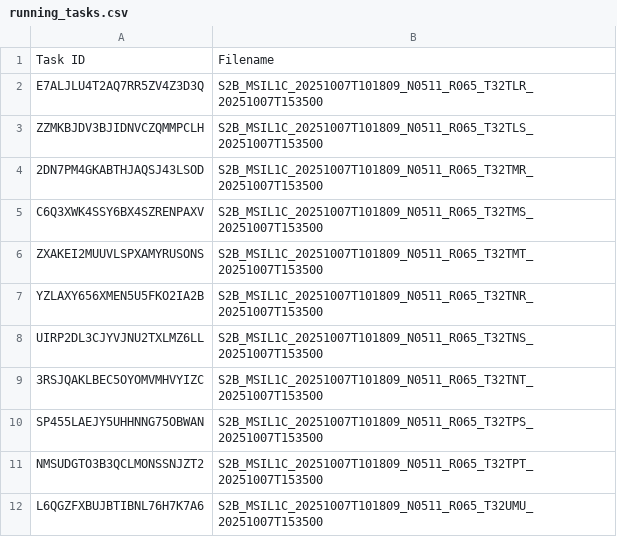
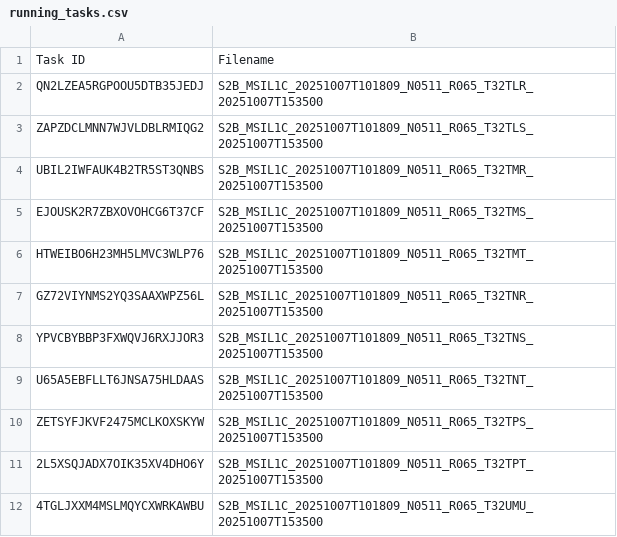
Before and after one commit to swisstopo/topo-satromo-v2, a CSV file: processing/running_tasks.csv, drawn as a sheet.

Commit message:
Processing files done

```diff
--- a/processing/running_tasks.csv
+++ b/processing/running_tasks.csv
@@ -1,12 +1,12 @@
 Task ID,Filename
-E7ALJLU4T2AQ7RR5ZV4Z3D3Q,S2B_MSIL1C_20251007T101809_N0511_R065_T32TLR_20251007T153500
-ZZMKBJDV3BJIDNVCZQMMPCLH,S2B_MSIL1C_20251007T101809_N0511_R065_T32TLS_20251007T153500
-2DN7PM4GKABTHJAQSJ43LSOD,S2B_MSIL1C_20251007T101809_N0511_R065_T32TMR_20251007T153500
-C6Q3XWK4SSY6BX4SZRENPAXV,S2B_MSIL1C_20251007T101809_N0511_R065_T32TMS_20251007T153500
-ZXAKEI2MUUVLSPXAMYRUSONS,S2B_MSIL1C_20251007T101809_N0511_R065_T32TMT_20251007T153500
-YZLAXY656XMEN5U5FKO2IA2B,S2B_MSIL1C_20251007T101809_N0511_R065_T32TNR_20251007T153500
-UIRP2DL3CJYVJNU2TXLMZ6LL,S2B_MSIL1C_20251007T101809_N0511_R065_T32TNS_20251007T153500
-3RSJQAKLBEC5OYOMVMHVYIZC,S2B_MSIL1C_20251007T101809_N0511_R065_T32TNT_20251007T153500
-SP455LAEJY5UHHNNG75OBWAN,S2B_MSIL1C_20251007T101809_N0511_R065_T32TPS_20251007T153500
-NMSUDGTO3B3QCLMONSSNJZT2,S2B_MSIL1C_20251007T101809_N0511_R065_T32TPT_20251007T153500
-L6QGZFXBUJBTIBNL76H7K7A6,S2B_MSIL1C_20251007T101809_N0511_R065_T32UMU_20251007T153500
+QN2LZEA5RGPOOU5DTB35JEDJ,S2B_MSIL1C_20251007T101809_N0511_R065_T32TLR_20251007T153500
+ZAPZDCLMNN7WJVLDBLRMIQG2,S2B_MSIL1C_20251007T101809_N0511_R065_T32TLS_20251007T153500
+UBIL2IWFAUK4B2TR5ST3QNBS,S2B_MSIL1C_20251007T101809_N0511_R065_T32TMR_20251007T153500
+EJOUSK2R7ZBXOVOHCG6T37CF,S2B_MSIL1C_20251007T101809_N0511_R065_T32TMS_20251007T153500
+HTWEIBO6H23MH5LMVC3WLP76,S2B_MSIL1C_20251007T101809_N0511_R065_T32TMT_20251007T153500
+GZ72VIYNMS2YQ3SAAXWPZ56L,S2B_MSIL1C_20251007T101809_N0511_R065_T32TNR_20251007T153500
+YPVCBYBBP3FXWQVJ6RXJJOR3,S2B_MSIL1C_20251007T101809_N0511_R065_T32TNS_20251007T153500
+U65A5EBFLLT6JNSA75HLDAAS,S2B_MSIL1C_20251007T101809_N0511_R065_T32TNT_20251007T153500
+ZETSYFJKVF2475MCLKOXSKYW,S2B_MSIL1C_20251007T101809_N0511_R065_T32TPS_20251007T153500
+2L5XSQJADX7OIK35XV4DHO6Y,S2B_MSIL1C_20251007T101809_N0511_R065_T32TPT_20251007T153500
+4TGLJXXM4MSLMQYCXWRKAWBU,S2B_MSIL1C_20251007T101809_N0511_R065_T32UMU_20251007T153500
```
